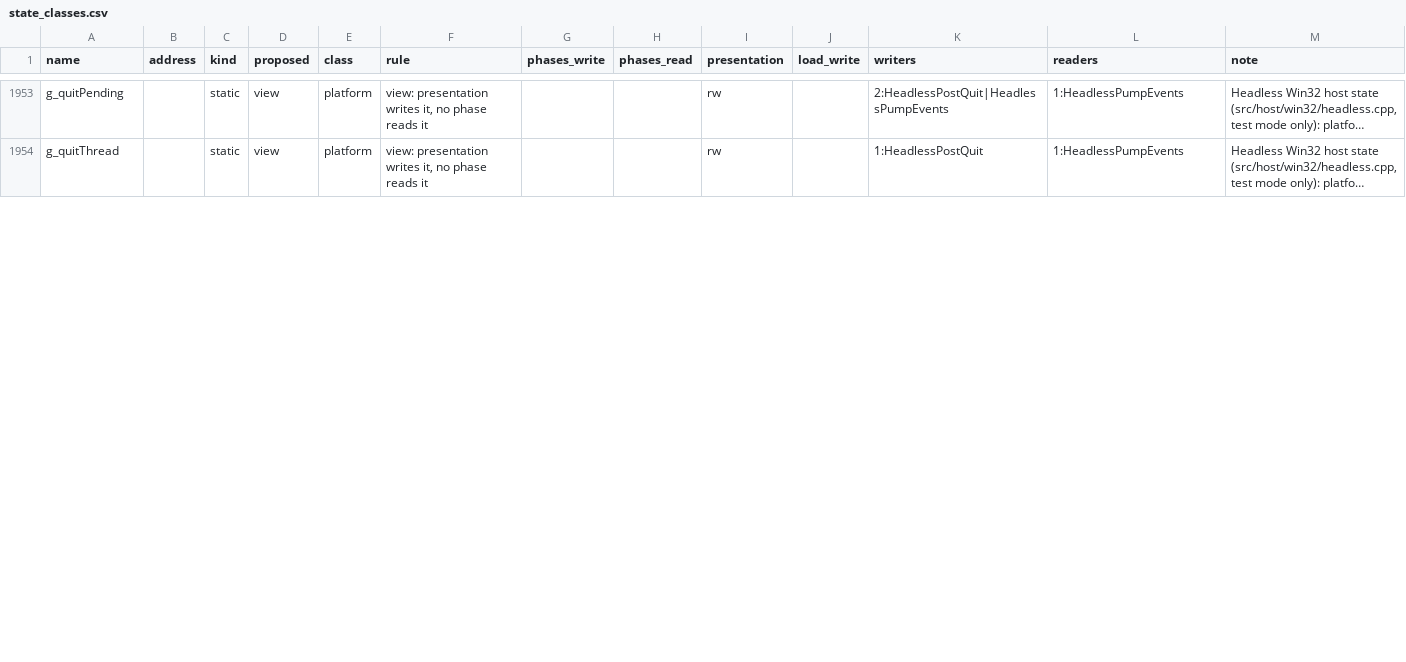
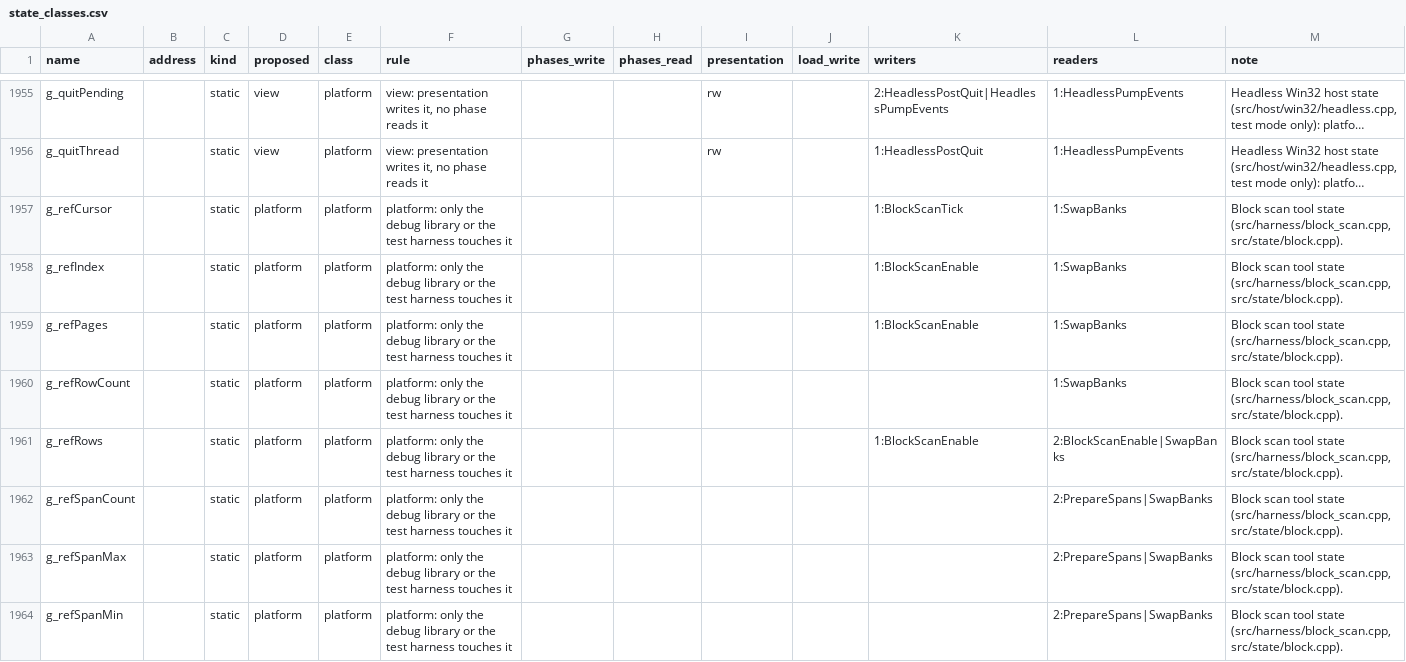
Before and after one commit to ozgb/byte-tactics-moddable, a CSV file: data/state_classes.csv, drawn as a sheet; only a part is shown, gaps mark what is left out; long unchanged cells end in …; the diff covers the shown part only; the diff names each change by its address in the sheet, - before the commit and + after, or states it on an @@ line.

```diff
--- a/data/state_classes.csv
+++ b/data/state_classes.csv
+row 1957: g_refCursor |  | static | platform | platform | platform: only the debug library or the test harness touches it |  |  |  |  | 1:BlockScanTick | 1:SwapBanks | Block scan tool state (src/harness/block_scan.cpp, src/state/block.cpp).
+row 1958: g_refIndex |  | static | platform | platform | platform: only the debug library or the test harness touches it |  |  |  |  | 1:BlockScanEnable | 1:SwapBanks | Block scan tool state (src/harness/block_scan.cpp, src/state/block.cpp).
+row 1959: g_refPages |  | static | platform | platform | platform: only the debug library or the test harness touches it |  |  |  |  | 1:BlockScanEnable | 1:SwapBanks | Block scan tool state (src/harness/block_scan.cpp, src/state/block.cpp).
+row 1960: g_refRowCount |  | static | platform | platform | platform: only the debug library or the test harness touches it |  |  |  |  |  | 1:SwapBanks | Block scan tool state (src/harness/block_scan.cpp, src/state/block.cpp).
+row 1961: g_refRows |  | static | platform | platform | platform: only the debug library or the test harness touches it |  |  |  |  | 1:BlockScanEnable | 2:BlockScanEnable|SwapBanks | Block scan tool state (src/harness/block_scan.cpp, src/state/block.cpp).
+row 1962: g_refSpanCount |  | static | platform | platform | platform: only the debug library or the test harness touches it |  |  |  |  |  | 2:PrepareSpans|SwapBanks | Block scan tool state (src/harness/block_scan.cpp, src/state/block.cpp).
+row 1963: g_refSpanMax |  | static | platform | platform | platform: only the debug library or the test harness touches it |  |  |  |  |  | 2:PrepareSpans|SwapBanks | Block scan tool state (src/harness/block_scan.cpp, src/state/block.cpp).
+row 1964: g_refSpanMin |  | static | platform | platform | platform: only the debug library or the test harness touches it |  |  |  |  |  | 2:PrepareSpans|SwapBanks | Block scan tool state (src/harness/block_scan.cpp, src/state/block.cpp).
```
Also changed, not shown: 5 added rows and 20 edited cells elsewhere in this file, data/coupling.csv, data/hazards.csv, 1 other file.
